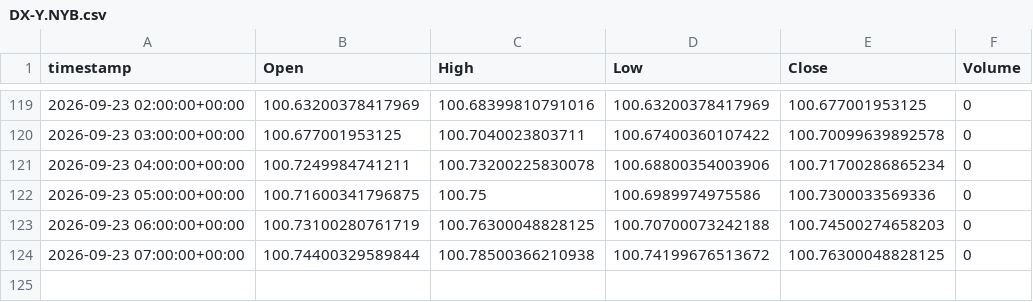
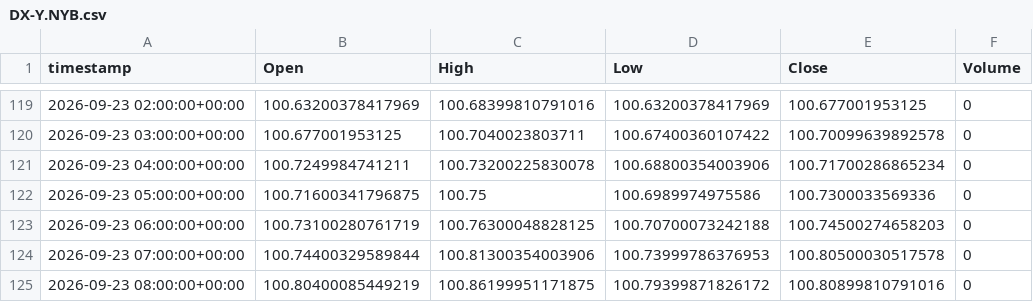
Before and after one commit to evsayar33-oss/tier1_quant_terminal, a CSV file: ohlcv_history/DX-Y.NYB.csv, drawn as a sheet; only a part is shown, gaps mark what is left out.

```diff
--- a/ohlcv_history/DX-Y.NYB.csv
+++ b/ohlcv_history/DX-Y.NYB.csv
@@ -123,2 +123,3 @@ timestamp,Open,High,Low,Close,Volume
 2026-09-23 06:00:00+00:00,100.73100280761719,100.76300048828125,100.70700073242188,100.74500274658203,0
-2026-09-23 07:00:00+00:00,100.74400329589844,100.78500366210938,100.74199676513672,100.76300048828125,0
+2026-09-23 07:00:00+00:00,100.74400329589844,100.81300354003906,100.73999786376953,100.80500030517578,0
+2026-09-23 08:00:00+00:00,100.80400085449219,100.86199951171875,100.79399871826172,100.80899810791016,0
```
Also changed, not shown: ohlcv_history/CL_F.csv, ohlcv_history/GC_F.csv, 28 other files.
